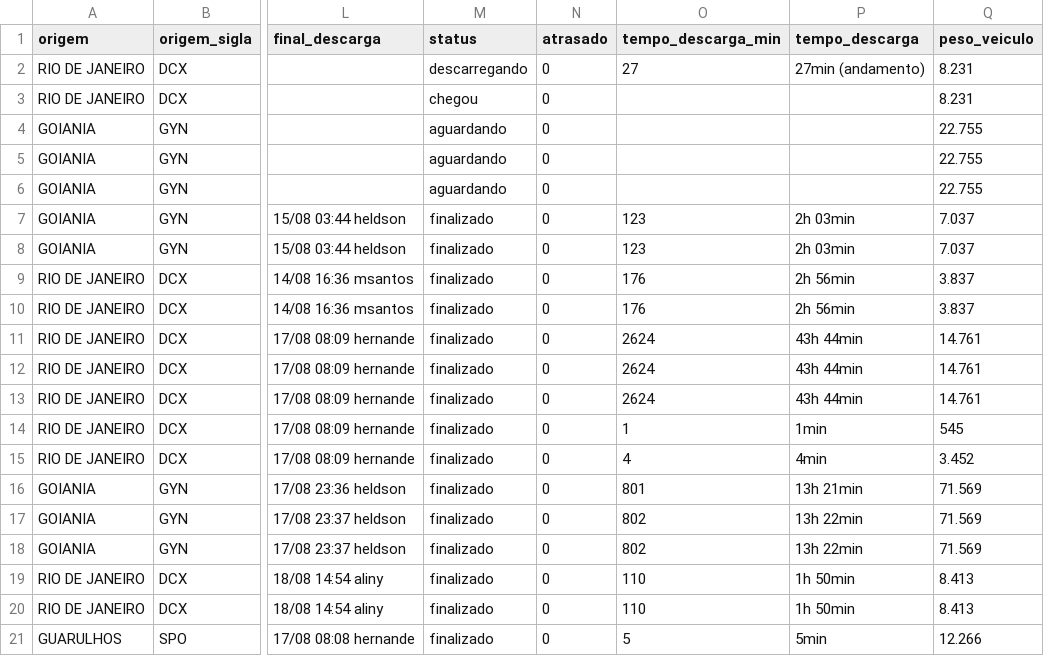
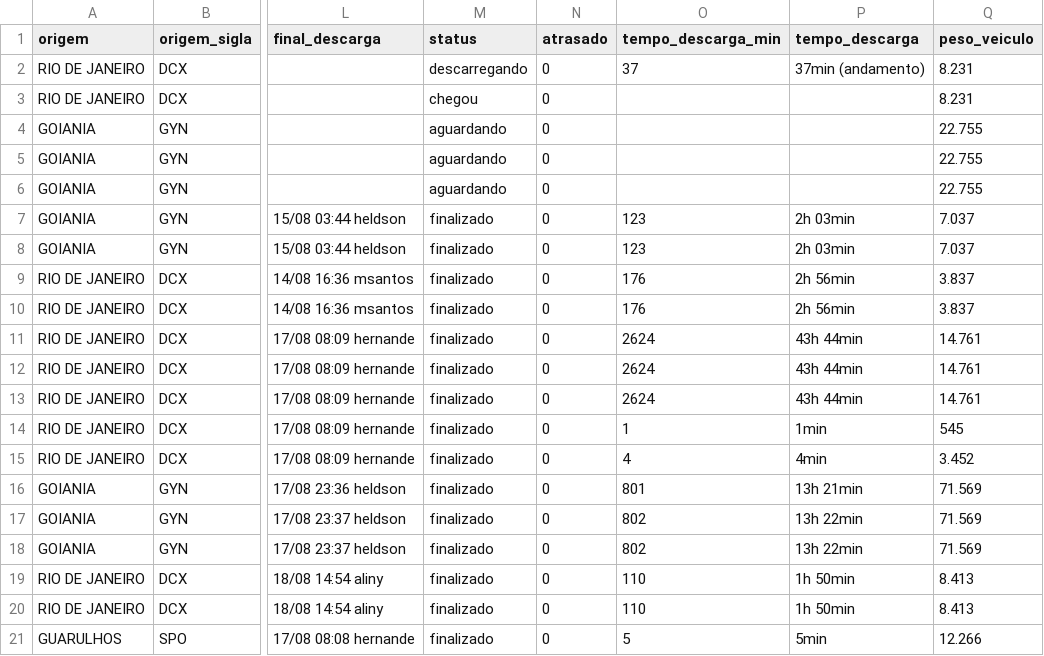
Before and after one commit to binhotransportes15/coletas-ace, a CSV file: dashboard/data/armazem/veiculos_78.csv, drawn as a sheet; only a part is shown, gaps mark what is left out; the diff names each change by its address in the sheet, - before the commit and + after, or states it on an @@ line.

```diff
--- a/dashboard/data/armazem/veiculos_78.csv
+++ b/dashboard/data/armazem/veiculos_78.csv
-O2 (tempo_descarga_min): 27
+O2 (tempo_descarga_min): 37
-P2 (tempo_descarga): 27min (andamento)
+P2 (tempo_descarga): 37min (andamento)
```
Also changed, not shown: dashboard/data/coletas.csv, dashboard/data/contratacao/ctrbs_073.csv, 21 other files.
